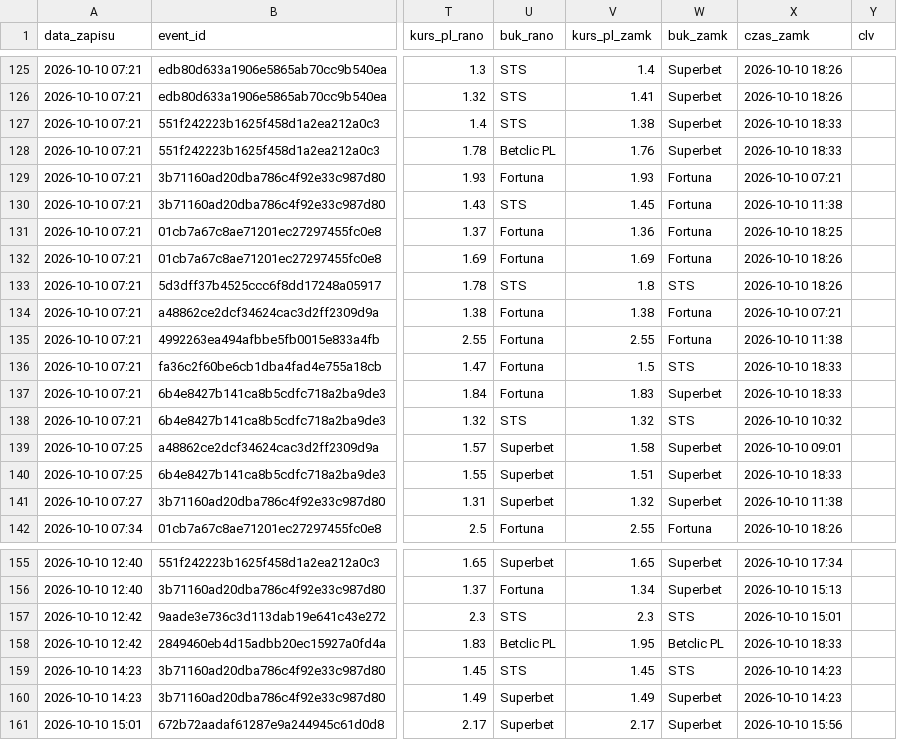
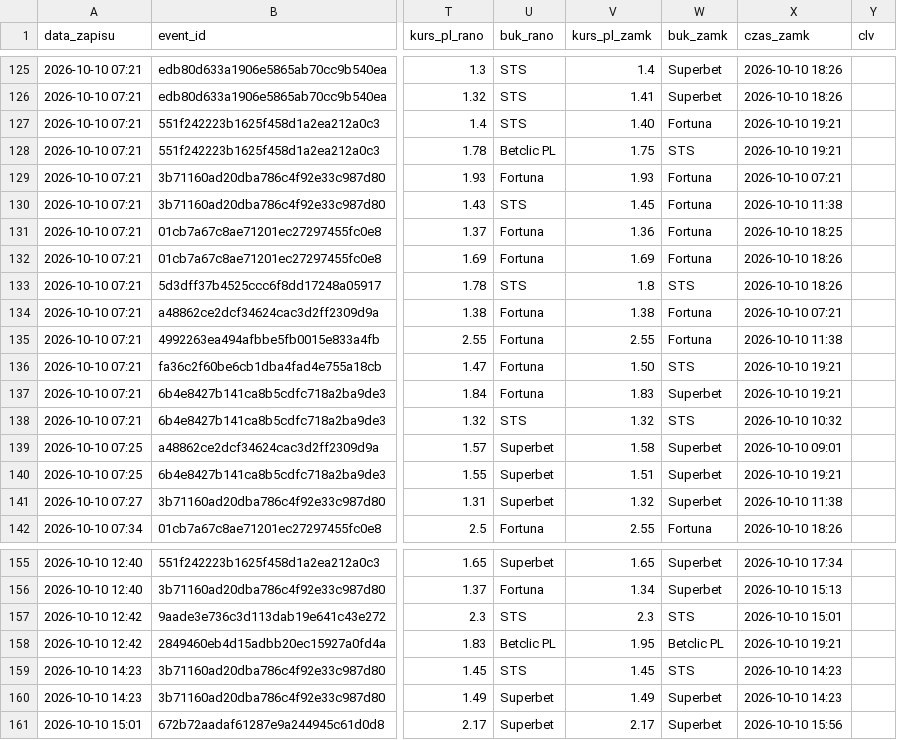
Before and after one commit to lewym90/typer, a CSV file: docs/data/typy_value.csv, drawn as a sheet; only a part is shown, gaps mark what is left out; the diff names each change by its address in the sheet, - before the commit and + after, or states it on an @@ line.

```diff
--- a/docs/data/typy_value.csv
+++ b/docs/data/typy_value.csv
-V127 (kurs_pl_zamk): 1.38
+V127 (kurs_pl_zamk): 1.40
-W127 (buk_zamk): Superbet
+W127 (buk_zamk): Fortuna
-X127:X128 (czas_zamk): 2026-10-10 18:33
+X127:X128 (czas_zamk): 2026-10-10 19:21
-V128 (kurs_pl_zamk): 1.76
+V128 (kurs_pl_zamk): 1.75
-W128 (buk_zamk): Superbet
+W128 (buk_zamk): STS
-V136 (kurs_pl_zamk): 1.5
+V136 (kurs_pl_zamk): 1.50
-X136:X137 (czas_zamk): 2026-10-10 18:33
+X136:X137 (czas_zamk): 2026-10-10 19:21
-X140 (czas_zamk): 2026-10-10 18:33
+X140 (czas_zamk): 2026-10-10 19:21
-X158 (czas_zamk): 2026-10-10 18:33
+X158 (czas_zamk): 2026-10-10 19:21
```
Also changed, not shown: docs/data/typy_inne.csv, docs/data/typy_pewne.csv, 7 other files.
